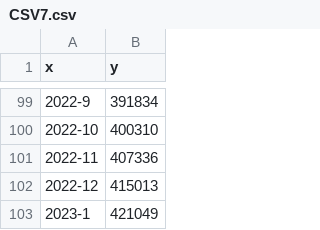
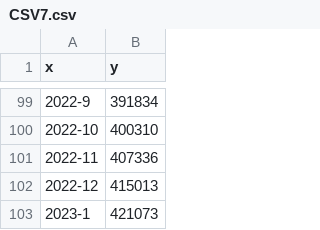
Before and after one commit to MoneyGrass/PnW_Graph_CSV, a CSV file: nations/CSV7.csv, drawn as a sheet; only a part is shown, gaps mark what is left out.

Commit message:
Updated on: Mon Jan 30 12:23:31 2023

```diff
--- a/nations/CSV7.csv
+++ b/nations/CSV7.csv
@@ -103,2 +103,2 @@ x,"y
 2022-12,415013
-2023-1,421049
+2023-1,421073
```
